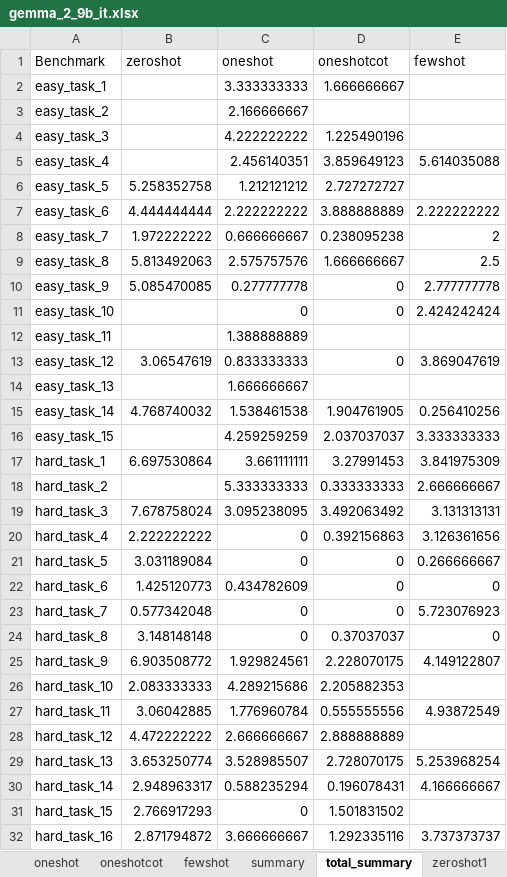
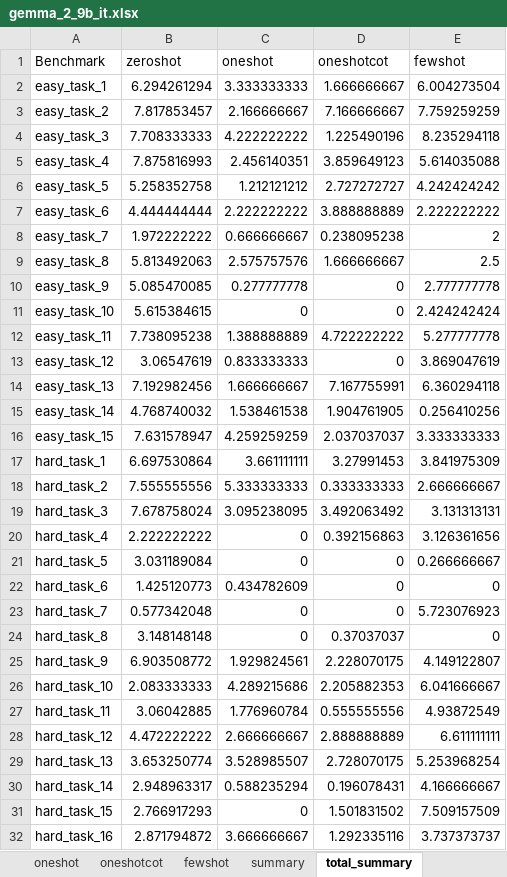
Before and after one commit to DeepEval/DeepEval, an Excel workbook: evaluation/static_checking/report/DeepEval/gemma_2_9b_it/gemma_2_9b_it.xlsx, sheet total_summary, drawn as a sheet; only a part is shown; values as stored, in another font and other column widths than the file's, no borders; the diff covers the shown part only; the diff names each change by its address in the sheet, - before the commit and + after, or states it on an @@ line.

```diff
--- a/evaluation/static_checking/report/DeepEval/gemma_2_9b_it/gemma_2_9b_it.xlsx (sheet total_summary)
+++ b/evaluation/static_checking/report/DeepEval/gemma_2_9b_it/gemma_2_9b_it.xlsx (sheet total_summary)
-sheet tab: zeroshot1
-B2 (zeroshot): (empty)
+B2 (zeroshot): 6.294261294
-E2 (fewshot): (empty)
+E2 (fewshot): 6.004273504
-B3 (zeroshot): (empty)
+B3 (zeroshot): 7.817853457
-D3 (oneshotcot): (empty)
+D3 (oneshotcot): 7.166666667
-E3 (fewshot): (empty)
+E3 (fewshot): 7.759259259
-B4 (zeroshot): (empty)
+B4 (zeroshot): 7.708333333
-E4 (fewshot): (empty)
+E4 (fewshot): 8.235294118
-B5 (zeroshot): (empty)
+B5 (zeroshot): 7.875816993
-E6 (fewshot): (empty)
+E6 (fewshot): 4.242424242
-B11 (zeroshot): (empty)
+B11 (zeroshot): 5.615384615
-B12 (zeroshot): (empty)
+B12 (zeroshot): 7.738095238
-D12 (oneshotcot): (empty)
+D12 (oneshotcot): 4.722222222
-E12 (fewshot): (empty)
+E12 (fewshot): 5.277777778
-B14 (zeroshot): (empty)
+B14 (zeroshot): 7.192982456
-D14 (oneshotcot): (empty)
+D14 (oneshotcot): 7.167755991
-E14 (fewshot): (empty)
+E14 (fewshot): 6.360294118
-B16 (zeroshot): (empty)
+B16 (zeroshot): 7.631578947
-B18 (zeroshot): (empty)
+B18 (zeroshot): 7.555555556
-E26 (fewshot): (empty)
+E26 (fewshot): 6.041666667
-E28 (fewshot): (empty)
+E28 (fewshot): 6.611111111
-E31 (fewshot): (empty)
+E31 (fewshot): 7.509157509
```
Also changed, not shown: 17 edited cells elsewhere in this sheet, sheet fewshot, sheet zeroshot, sheet oneshotcot, sheet summary, sheet oneshot, other sheet tabs, evaluation/static_checking/report/DeepEval/codellama_7b_instruct_hf/codellama_7b_instruct_hf.xlsx, evaluation/static_checking/report/DeepEval/deepseek_coder_v2_lite_instruct/deepseek_coder_v2_lite_instruct.xlsx, 13 other files.
